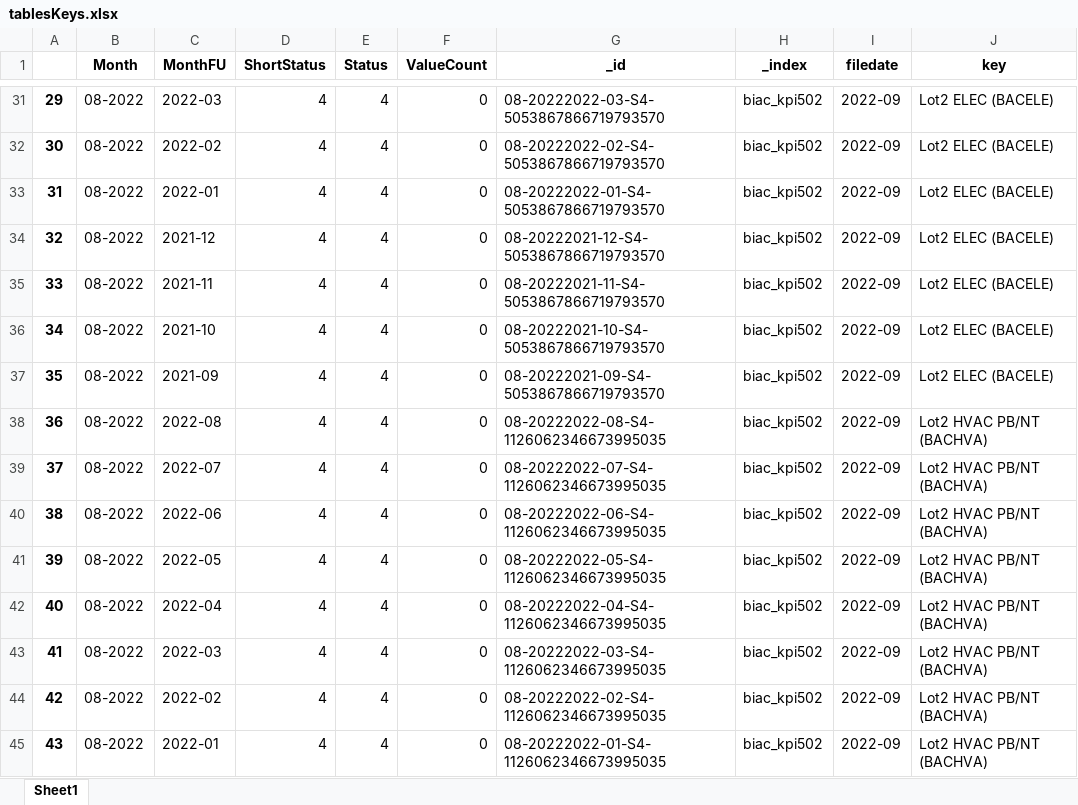
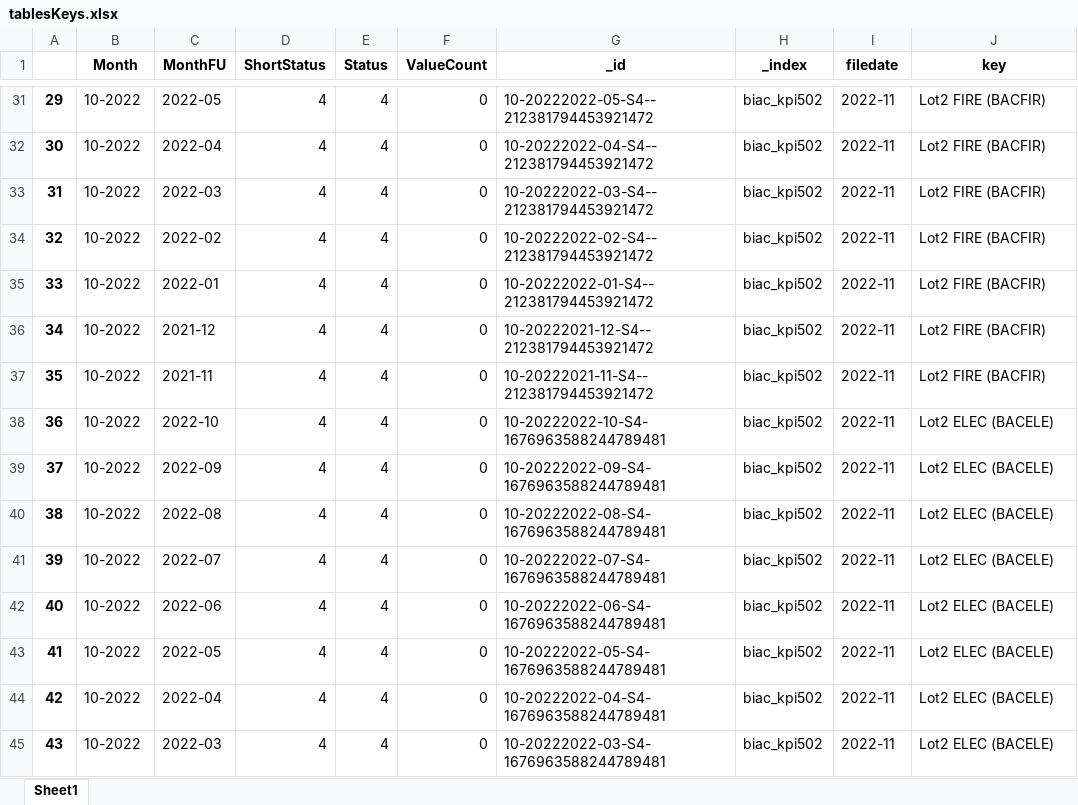
Before and after one commit to CofelyGTC/nyx_containers, an Excel workbook: sources/tablesKeys.xlsx, sheet Sheet1, drawn as a sheet; only a part is shown, gaps mark what is left out; values as stored, in another font and other column widths than the file's, no borders; the diff covers the shown part only; the diff names each change by its address in the sheet, - before the commit and + after, or states it on an @@ line.

```diff
--- a/sources/tablesKeys.xlsx (sheet Sheet1)
+++ b/sources/tablesKeys.xlsx (sheet Sheet1)
-B31:B45 (Month): 08-2022
+B31:B45 (Month): 10-2022
-C31 (MonthFU): 2022-03
+C31 (MonthFU): 2022-05
-G31 (_id): 08-20222022-03-S4-5053867866719793570
+G31 (_id): 10-20222022-05-S4--212381794453921472
-I31:I45 (filedate): 2022-09
+I31:I45 (filedate): 2022-11
-J31:J37 (key): Lot2 ELEC (BACELE)
+J31:J37 (key): Lot2 FIRE (BACFIR)
-C32 (MonthFU): 2022-02
+C32 (MonthFU): 2022-04
-G32 (_id): 08-20222022-02-S4-5053867866719793570
+G32 (_id): 10-20222022-04-S4--212381794453921472
-C33 (MonthFU): 2022-01
+C33 (MonthFU): 2022-03
-G33 (_id): 08-20222022-01-S4-5053867866719793570
+G33 (_id): 10-20222022-03-S4--212381794453921472
-C34 (MonthFU): 2021-12
+C34 (MonthFU): 2022-02
-G34 (_id): 08-20222021-12-S4-5053867866719793570
+G34 (_id): 10-20222022-02-S4--212381794453921472
-C35 (MonthFU): 2021-11
+C35 (MonthFU): 2022-01
-G35 (_id): 08-20222021-11-S4-5053867866719793570
+G35 (_id): 10-20222022-01-S4--212381794453921472
-C36 (MonthFU): 2021-10
+C36 (MonthFU): 2021-12
-G36 (_id): 08-20222021-10-S4-5053867866719793570
+G36 (_id): 10-20222021-12-S4--212381794453921472
-C37 (MonthFU): 2021-09
+C37 (MonthFU): 2021-11
-G37 (_id): 08-20222021-09-S4-5053867866719793570
+G37 (_id): 10-20222021-11-S4--212381794453921472
-C38 (MonthFU): 2022-08
+C38 (MonthFU): 2022-10
-G38 (_id): 08-20222022-08-S4-1126062346673995035
+G38 (_id): 10-20222022-10-S4-1676963588244789481
-J38:J45 (key): Lot2 HVAC PB/NT (BACHVA)
+J38:J45 (key): Lot2 ELEC (BACELE)
-C39 (MonthFU): 2022-07
+C39 (MonthFU): 2022-09
-G39 (_id): 08-20222022-07-S4-1126062346673995035
+G39 (_id): 10-20222022-09-S4-1676963588244789481
-C40 (MonthFU): 2022-06
+C40 (MonthFU): 2022-08
-G40 (_id): 08-20222022-06-S4-1126062346673995035
+G40 (_id): 10-20222022-08-S4-1676963588244789481
-C41 (MonthFU): 2022-05
+C41 (MonthFU): 2022-07
-G41 (_id): 08-20222022-05-S4-1126062346673995035
+G41 (_id): 10-20222022-07-S4-1676963588244789481
-C42 (MonthFU): 2022-04
+C42 (MonthFU): 2022-06
-G42 (_id): 08-20222022-04-S4-1126062346673995035
+G42 (_id): 10-20222022-06-S4-1676963588244789481
-C43 (MonthFU): 2022-03
+C43 (MonthFU): 2022-05
-G43 (_id): 08-20222022-03-S4-1126062346673995035
+G43 (_id): 10-20222022-05-S4-1676963588244789481
-C44 (MonthFU): 2022-02
+C44 (MonthFU): 2022-04
-G44 (_id): 08-20222022-02-S4-1126062346673995035
+G44 (_id): 10-20222022-04-S4-1676963588244789481
-C45 (MonthFU): 2022-01
+C45 (MonthFU): 2022-03
-G45 (_id): 08-20222022-01-S4-1126062346673995035
+G45 (_id): 10-20222022-03-S4-1676963588244789481
```
Also changed, not shown: 465 edited cells elsewhere in this sheet, sources/new502.xlsx, sources/toto.xlsx, 10 other files.
